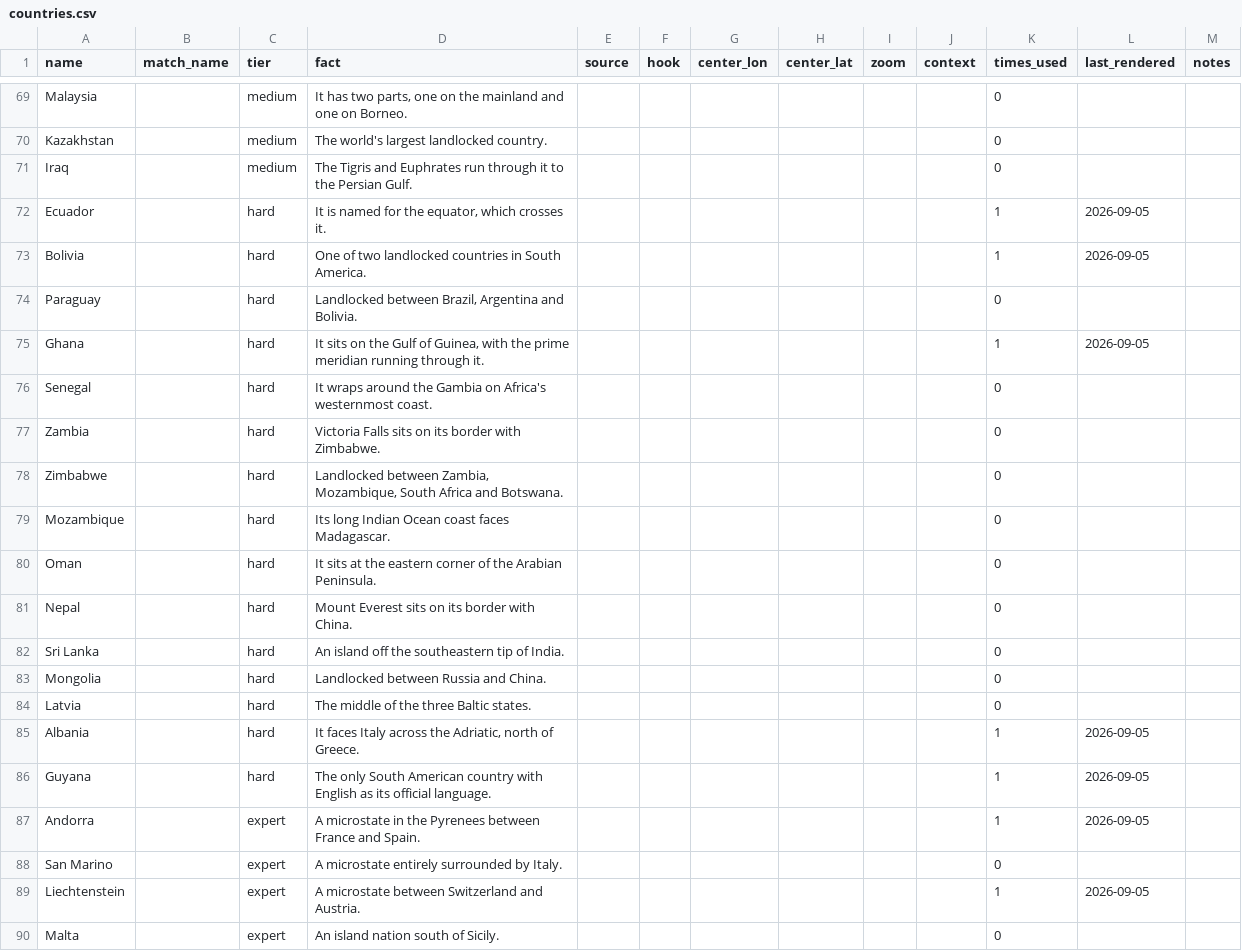
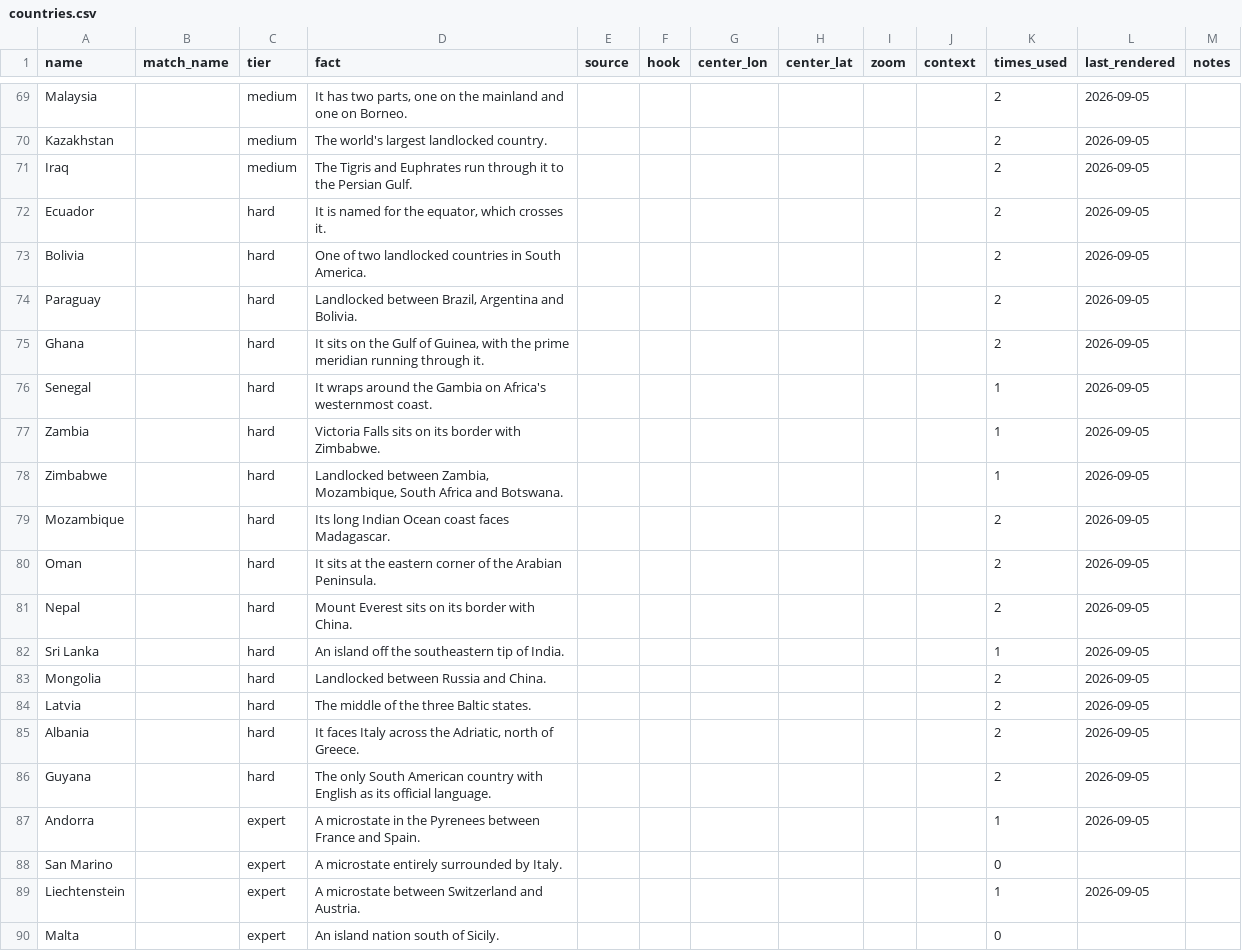
Before and after one commit to stiles/tiktoks, a CSV file: content/countries.csv, drawn as a sheet; only a part is shown, gaps mark what is left out; the diff covers the shown part only; the diff names each change by its address in the sheet, - before the commit and + after, or states it on an @@ line.

```diff
--- a/content/countries.csv
+++ b/content/countries.csv
-K69:K71 (times_used): 0
+K69:K71 (times_used): 2
-L69:L71 (last_rendered): (empty)
+L69:L71 (last_rendered): 2026-09-05
-K72:K73 (times_used): 1
+K72:K73 (times_used): 2
-K74 (times_used): 0
+K74 (times_used): 2
-L74 (last_rendered): (empty)
+L74 (last_rendered): 2026-09-05
-K75 (times_used): 1
+K75 (times_used): 2
-K76:K78 (times_used): 0
+K76:K78 (times_used): 1
-L76:L84 (last_rendered): (empty)
+L76:L84 (last_rendered): 2026-09-05
-K79:K81 (times_used): 0
+K79:K81 (times_used): 2
-K82 (times_used): 0
+K82 (times_used): 1
-K83:K84 (times_used): 0
+K83:K84 (times_used): 2
-K85:K86 (times_used): 1
+K85:K86 (times_used): 2
```
Also changed, not shown: 44 edited cells elsewhere in this file, 48 other files.
